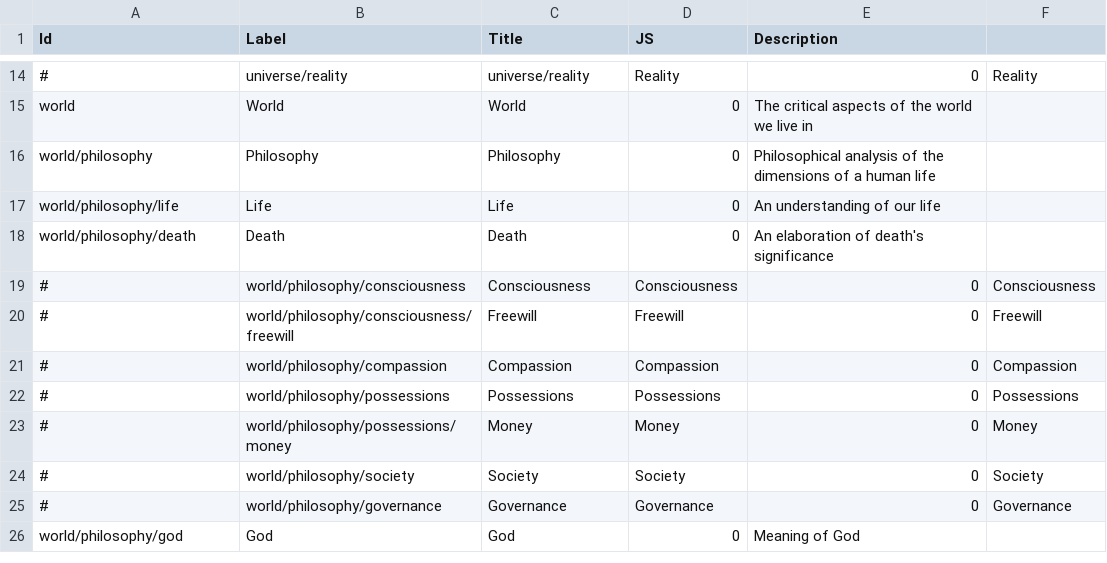
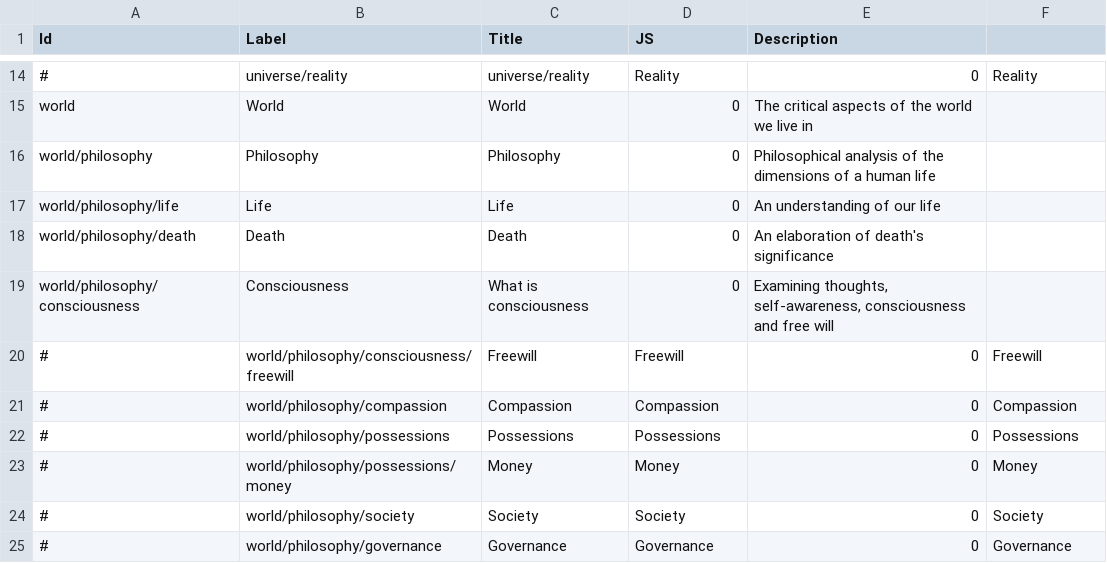
Before and after one commit to ujnotes/web-site, a TSV file: Config/ID.tsv, drawn as a sheet; only a part is shown, gaps mark what is left out; the shorter side is filled out with more unchanged rows; removed rows and columns are numbered as before the commit, all else as after; the diff names each change by its address in the sheet, - before the commit and + after, or states it on an @@ line.

Commit message:
Added /world/philosophy/consciousness

```diff
--- a/Config/ID.tsv
+++ b/Config/ID.tsv
-row 19: # | world/philosophy/consciousness | Consciousness | Consciousness | 0 | Consciousness
+row 19: world/philosophy/consciousness | Consciousness | What is consciousness | 0 | Examining thoughts, self-awareness, consciousness and free will
```
Also changed, not shown: Config/Url.tsv, 2 other files.
